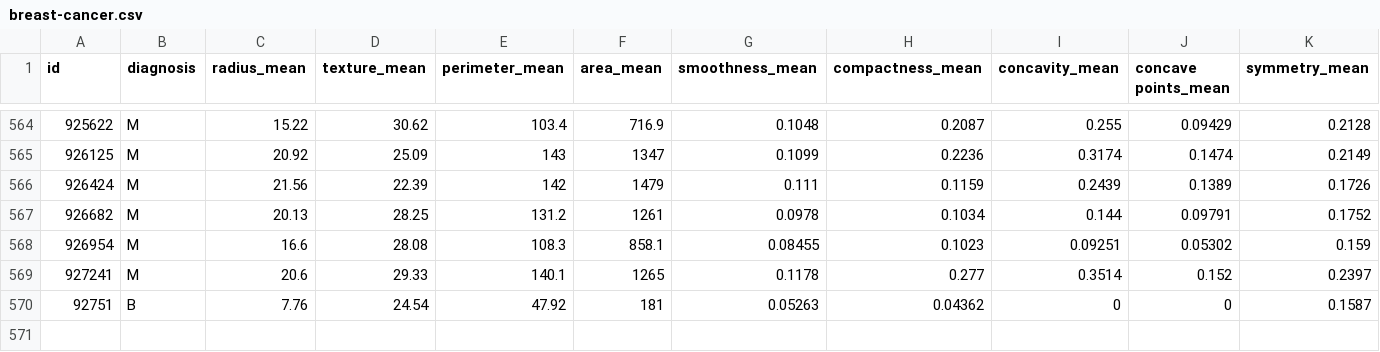
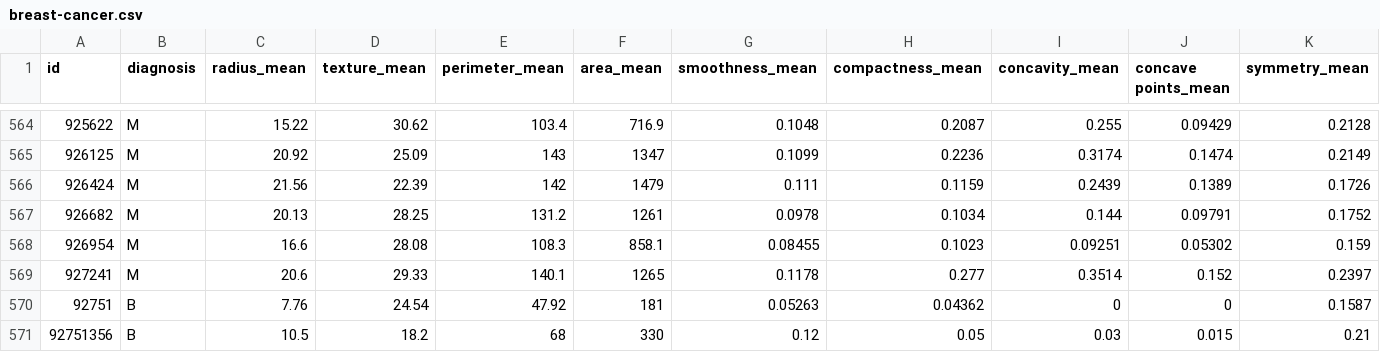
Before and after one commit to angelaggar/DataScience-LogisticRegresion_manualVSscklearn, a CSV file: breast-cancer.csv, drawn as a sheet; only a part is shown, gaps mark what is left out; rows hold the shown columns only; the diff names each change by its address in the sheet, - before the commit and + after, or states it on an @@ line.

```diff
--- a/breast-cancer.csv
+++ b/breast-cancer.csv
+row 571: 92751356 | B | 10.5 | 18.2 | 68 | 330 | 0.12 | 0.05 | 0.03 | 0.015 | 0.21
```
Also changed, not shown: 6 other files.
